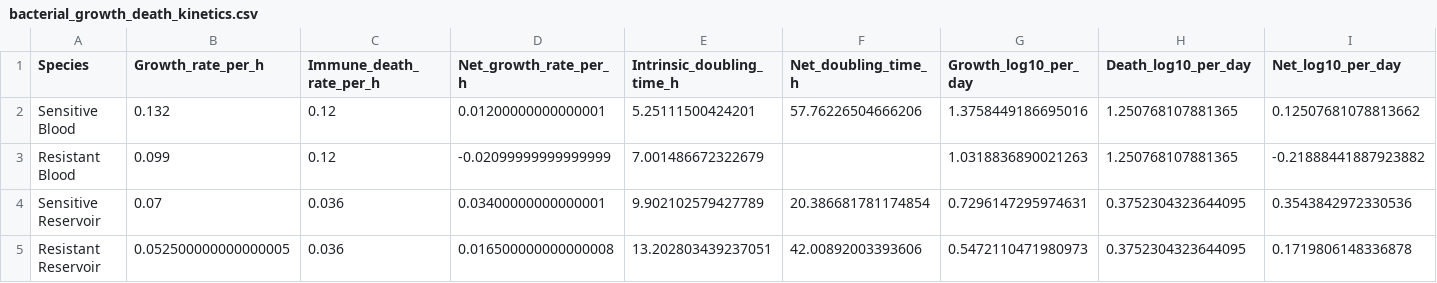
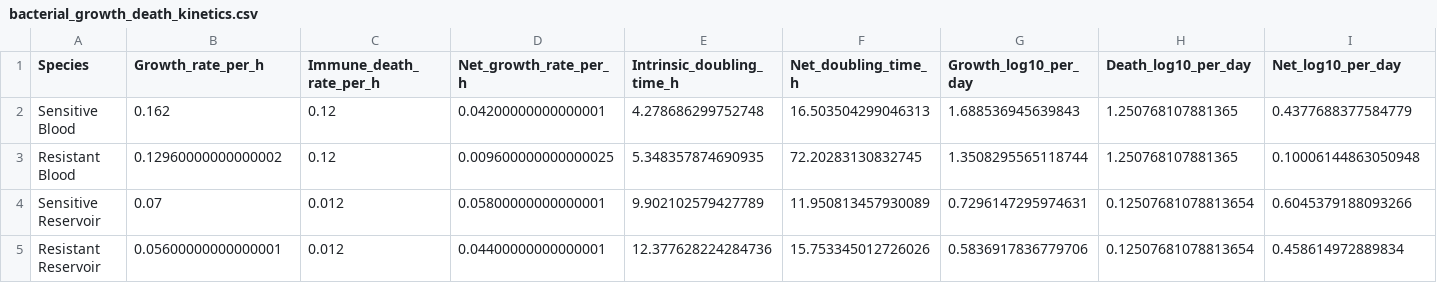
Before and after one commit to jacobkammer/Antibiotic_Resistance_Models, a CSV file: bacterial_growth_death_kinetics.csv, drawn as a sheet.

```diff
--- a/bacterial_growth_death_kinetics.csv
+++ b/bacterial_growth_death_kinetics.csv
@@ -1,5 +1,5 @@
 Species,Growth_rate_per_h,Immune_death_rate_per_h,Net_growth_rate_per_h,Intrinsic_doubling_time_h,Net_doubling_time_h,Growth_log10_per_day,Death_log10_per_day,Net_log10_per_day
-Sensitive Blood,0.132,0.12,0.01200000000000001,5.25111500424201,57.76226504666206,1.3758449186695016,1.250768107881365,0.12507681078813662
-Resistant Blood,0.099,0.12,-0.02099999999999999,7.001486672322679,,1.0318836890021263,1.250768107881365,-0.21888441887923882
-Sensitive Reservoir,0.07,0.036,0.03400000000000001,9.902102579427789,20.386681781174854,0.7296147295974631,0.3752304323644095,0.3543842972330536
-Resistant Reservoir,0.052500000000000005,0.036,0.016500000000000008,13.202803439237051,42.00892003393606,0.5472110471980973,0.3752304323644095,0.1719806148336878
+Sensitive Blood,0.162,0.12,0.04200000000000001,4.278686299752748,16.503504299046313,1.688536945639843,1.250768107881365,0.4377688377584779
+Resistant Blood,0.12960000000000002,0.12,0.009600000000000025,5.348357874690935,72.20283130832745,1.3508295565118744,1.250768107881365,0.10006144863050948
+Sensitive Reservoir,0.07,0.012,0.05800000000000001,9.902102579427789,11.950813457930089,0.7296147295974631,0.12507681078813654,0.6045379188093266
+Resistant Reservoir,0.05600000000000001,0.012,0.04400000000000001,12.377628224284736,15.753345012726026,0.5836917836779706,0.12507681078813654,0.458614972889834
```
Also changed, not shown: 6 other files.
